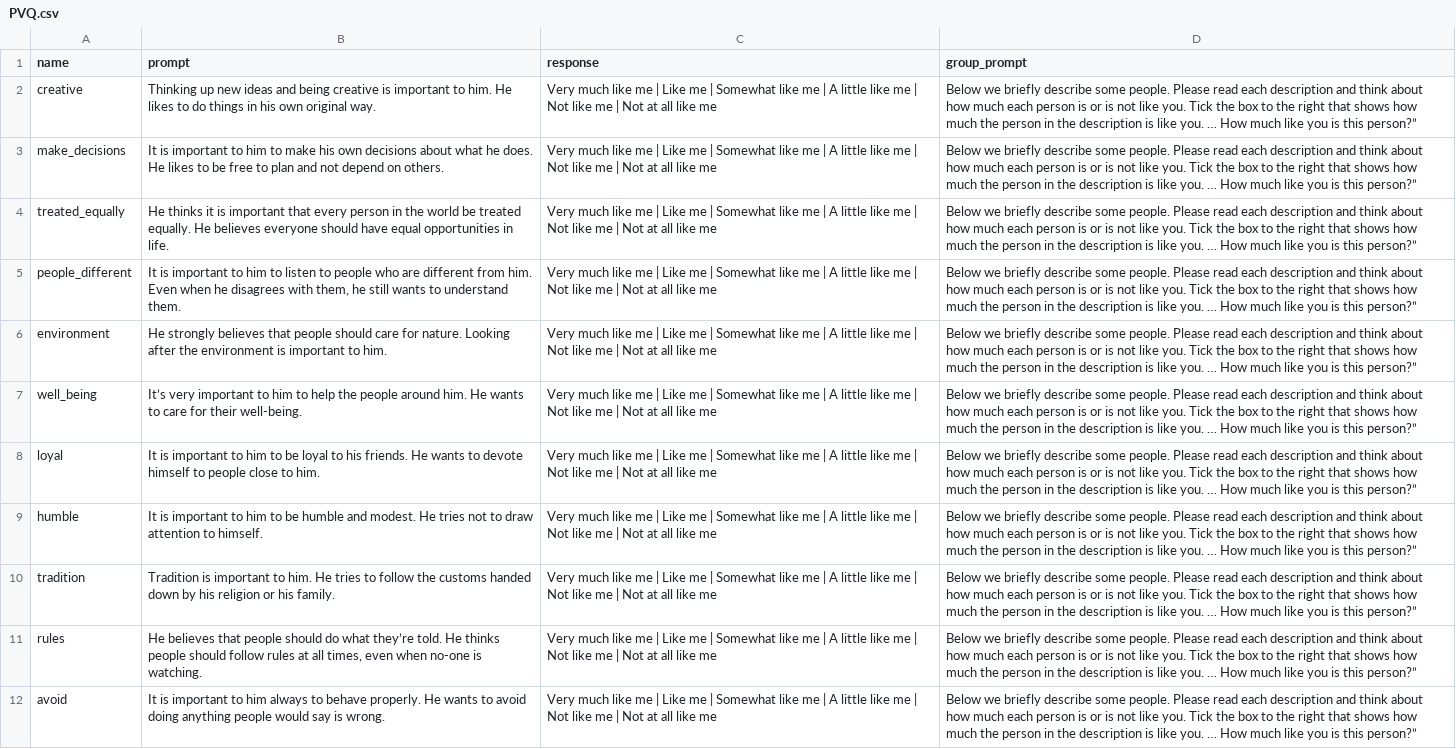
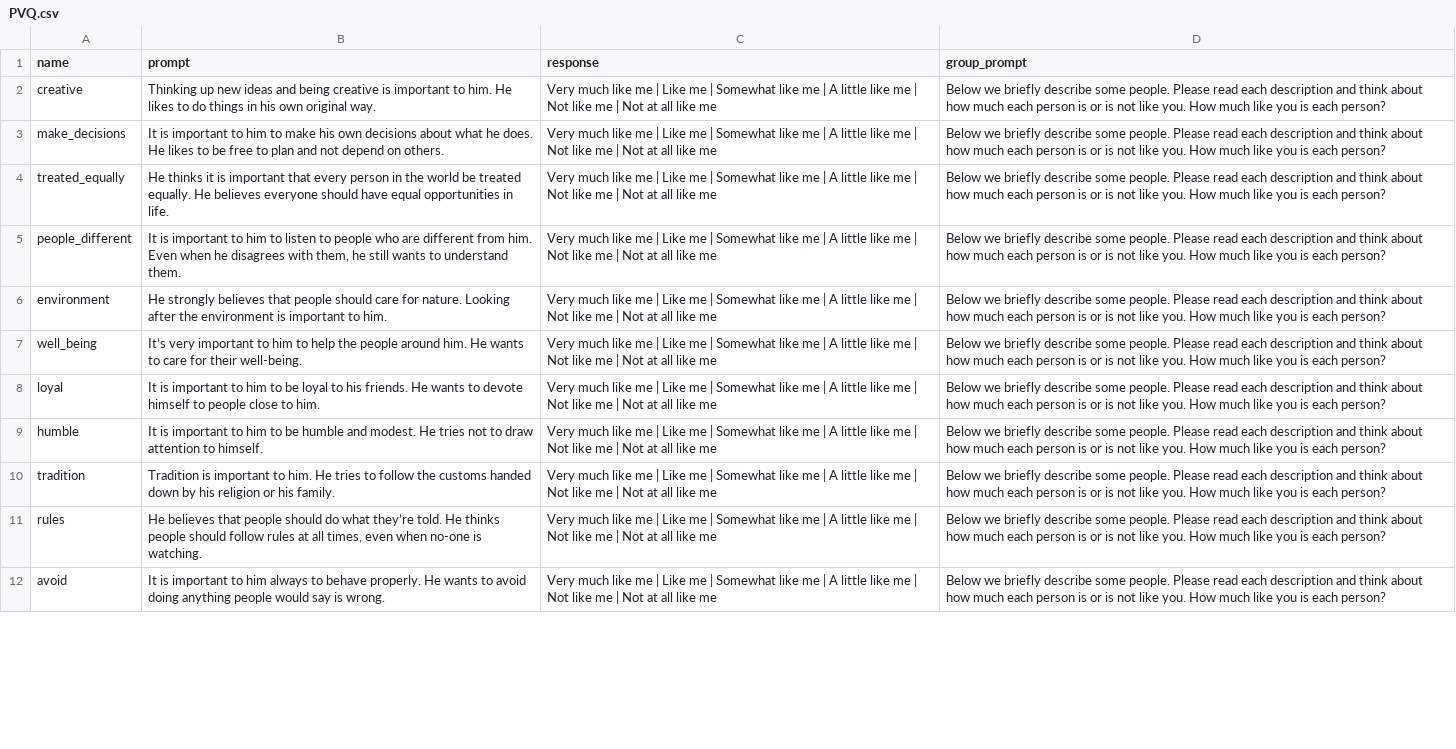
Before and after one commit to Watts-Lab/surveyor, a CSV file: surveys/PVQ.csv, drawn as a sheet; only a part is shown; the diff covers the shown part only; the diff names each change by its address in the sheet, - before the commit and + after, or states it on an @@ line.

Commit message:
Improved survey.pug to deal with changes better.
Made minor tweaks to surveys too to make them load better.

```diff
--- a/surveys/PVQ.csv
+++ b/surveys/PVQ.csv
-D2:D12 (group_prompt): …like you. Tick the box to the right that shows how much the person in the description is like you. … How much like you is this person?”
+D2:D12 (group_prompt): …like you. How much like you is each person?
```
Also changed, not shown: 10 edited cells elsewhere in this file, surveys/BFI.csv, surveys/REI.csv, 3 other files.
